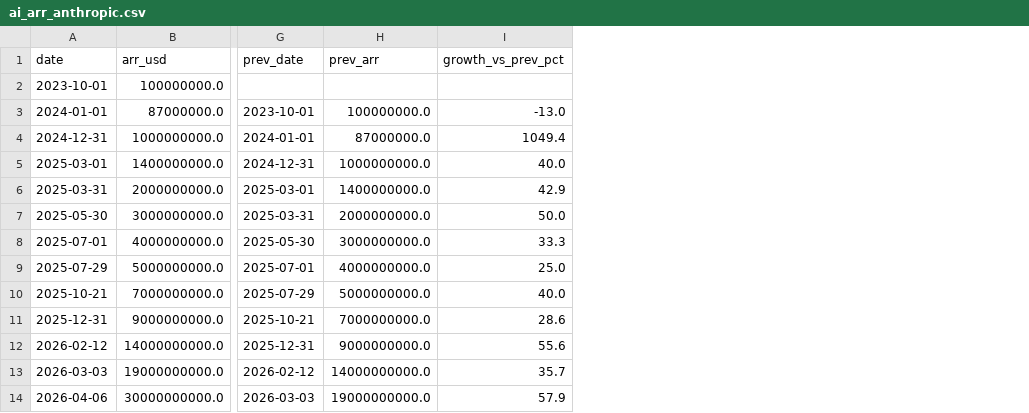
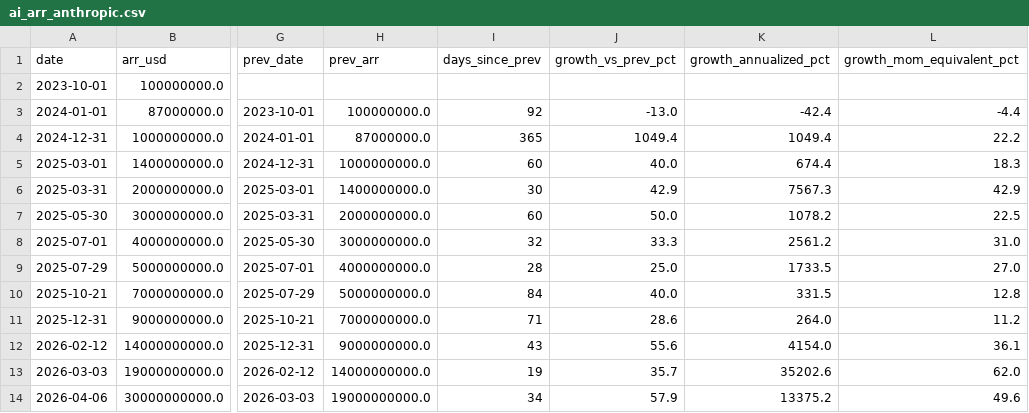
Before and after one commit to AlexLS8888/AI-Dashboard-public, a CSV file: dashboard/data/ai_arr_anthropic.csv, drawn as a sheet; only a part is shown, gaps mark what is left out; the diff names each change by its address in the sheet, - before the commit and + after, or states it on an @@ line.

```diff
--- a/dashboard/data/ai_arr_anthropic.csv
+++ b/dashboard/data/ai_arr_anthropic.csv
+column I (days_since_prev), rows 3-14: 92 | 365 | 60 | 30 | 60 | 32 | 28 | 84 | 71 | 43 | 19 | 34
+column K (growth_annualized_pct), rows 3-14: -42.4 | 1049.4 | 674.4 | 7567.3 | 1078.2 | 2561.2 | 1733.5 | 331.5 | 264.0 | 4154.0 | 35202.6 | 13375.2
+column L (growth_mom_equivalent_pct), rows 3-14: -4.4 | 22.2 | 18.3 | 42.9 | 22.5 | 31.0 | 27.0 | 12.8 | 11.2 | 36.1 | 62.0 | 49.6
```
Also changed, not shown: dashboard/data/ai_arr_history.csv, dashboard/data/ai_arr_openai.csv, 6 other files.
